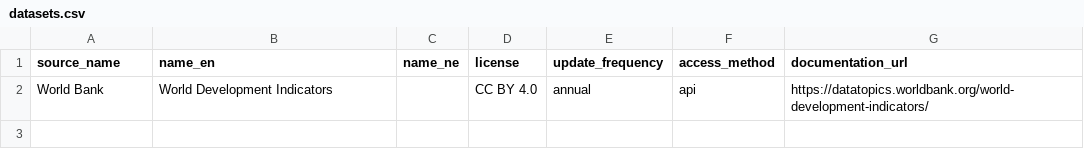
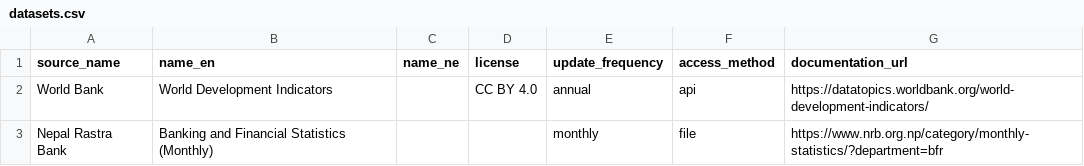
Before and after one commit to indragiri-ai/Nepal_data_base_project, a CSV file: db/seeds/datasets.csv, drawn as a sheet.

```diff
--- a/db/seeds/datasets.csv
+++ b/db/seeds/datasets.csv
@@ -2 +2,2 @@ source_name,name_en,name_ne,license,update_frequency,access_method,documentation
 World Bank,World Development Indicators,,CC BY 4.0,annual,api,https://datatopics.worldbank.org/world-development-indicators/
+Nepal Rastra Bank,Banking and Financial Statistics (Monthly),,,monthly,file,https://www.nrb.org.np/category/monthly-statistics/?department=bfr
```
Also changed, not shown: 25 other files.
